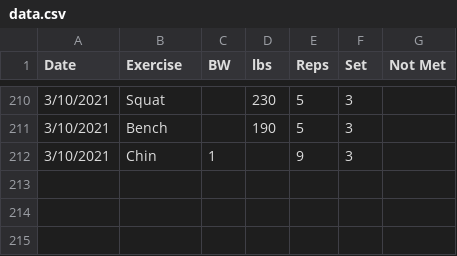
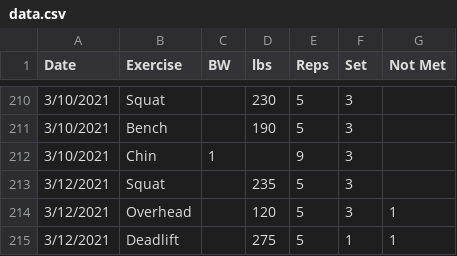
Before and after one commit to Wcarcamo/workout_app, a CSV file: src/data/data.csv, drawn as a sheet; only a part is shown, gaps mark what is left out.

```diff
--- a/src/data/data.csv
+++ b/src/data/data.csv
@@ -212 +212,4 @@ Date,Exercise,BW,lbs,Reps,Set,Not Met
 3/10/2021,Chin,1,,9,3,
+3/12/2021,Squat,,235,5,3,
+3/12/2021,Overhead,,120,5,3,1
+3/12/2021,Deadlift,,275,5,1,1
```
Also changed, not shown: 2 other files.
